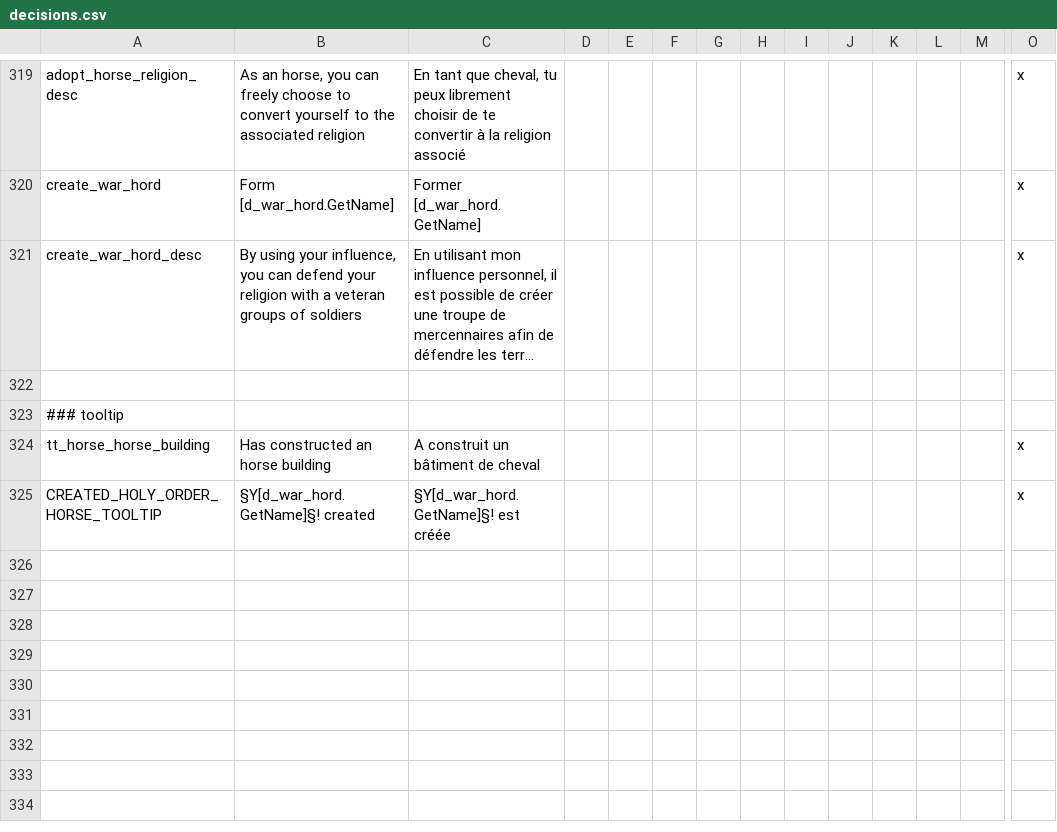
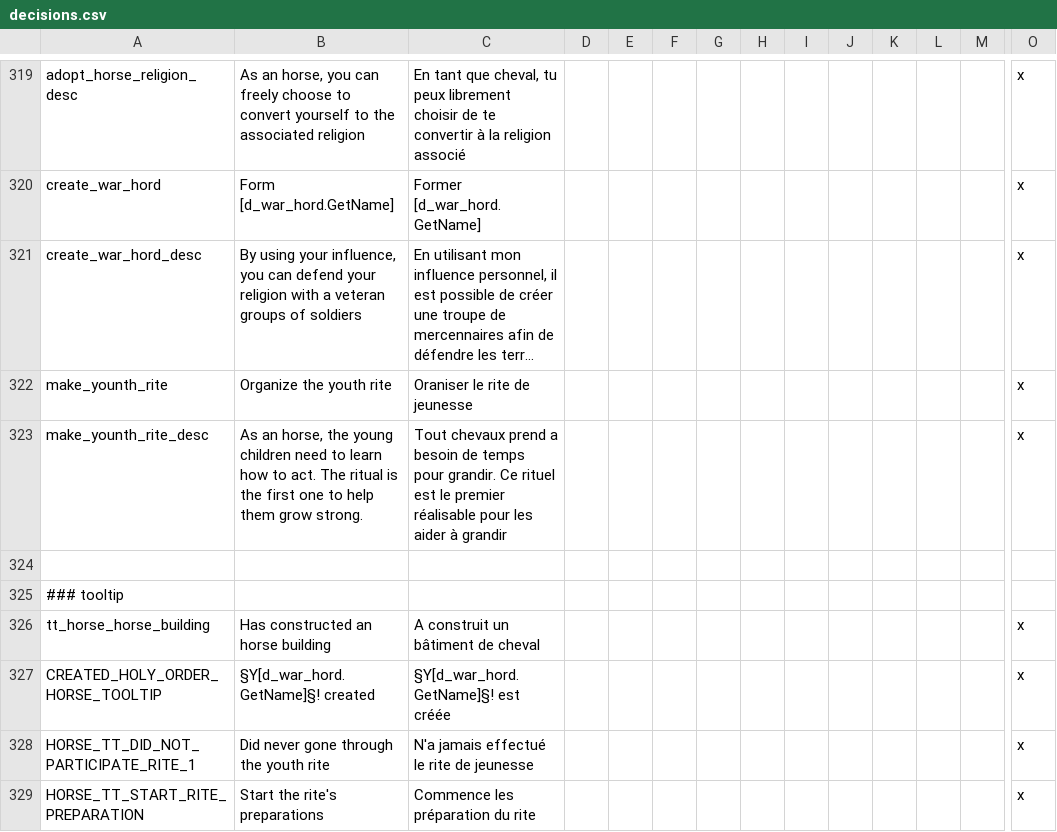
Before and after one commit to asmuro1/animals-plus, a CSV file: animals_update/localisation/decisions.csv, drawn as a sheet; only a part is shown, gaps mark what is left out; long unchanged cells end in …; rows hold the shown columns only; the diff names each change by its address in the sheet, - before the commit and + after, or states it on an @@ line.

Commit message:
gov_3 - decision localisation

```diff
--- a/animals_update/localisation/decisions.csv
+++ b/animals_update/localisation/decisions.csv
+row 322: make_younth_rite | Organize the youth rite | Oraniser le rite de jeunesse |  |  |  |  |  |  |  |  |  |  | x
+row 323: make_younth_rite_desc | As an horse, the young children need to learn how to act. The ritual is the first one to help them grow strong. | Tout chevaux prend a besoin de temps pour grandir. Ce rituel est le premier réalisable pour les aider à grandir |  |  |  |  |  |  |  |  |  |  | x
+row 328: HORSE_TT_DID_NOT_PARTICIPATE_RITE_1 | Did never gone through the youth rite | N'a jamais effectué le rite de jeunesse |  |  |  |  |  |  |  |  |  |  | x
+row 329: HORSE_TT_START_RITE_PREPARATION | Start the rite's preparations | Commence les préparation du rite |  |  |  |  |  |  |  |  |  |  | x
```
Also changed, not shown: 1 other file.
